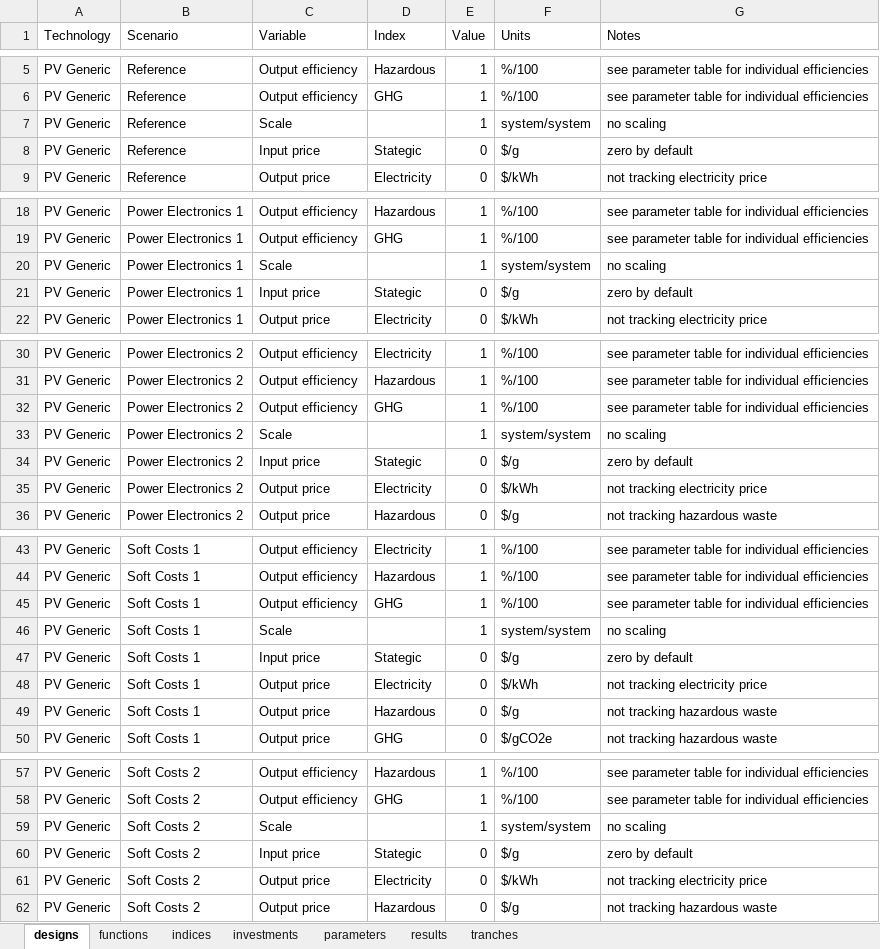
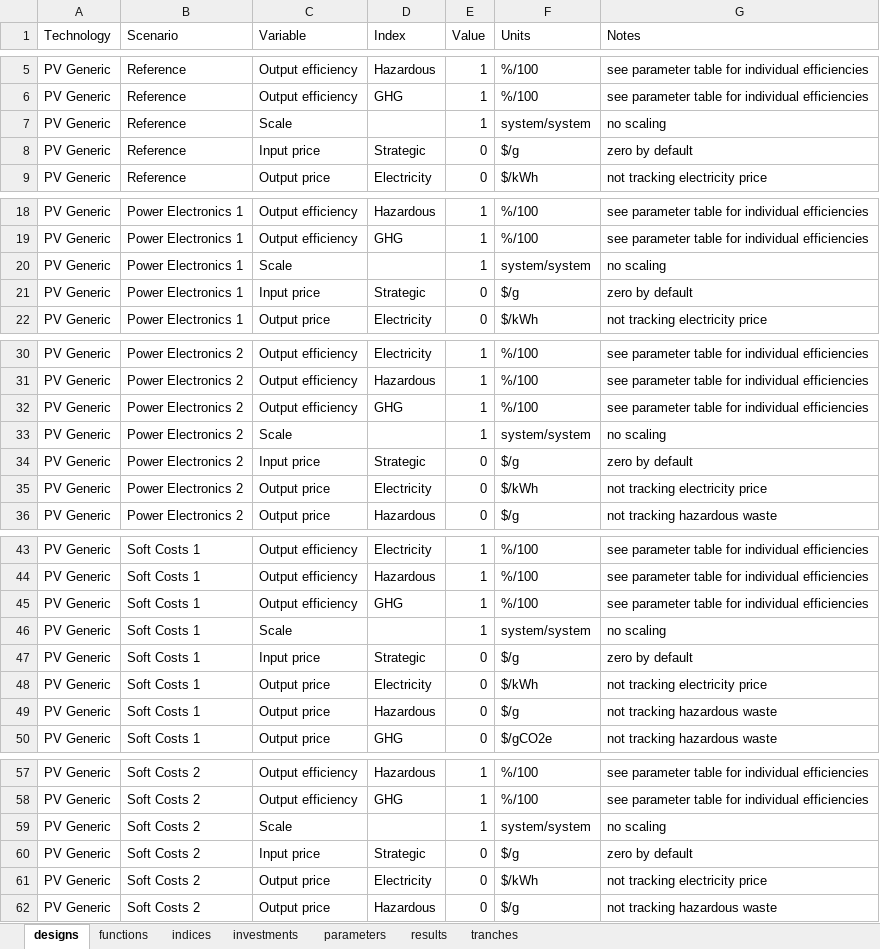
Before and after one commit to NREL/tyche, an Excel workbook: src/technology/pv-residential-large/pv-residential-large.xlsx, sheet designs, drawn as a sheet; only a part is shown, gaps mark what is left out; values as stored, in another font and other column widths than the file's, no borders; the diff covers the shown part only; the diff names each change by its address in the sheet, - before the commit and + after, or states it on an @@ line.

Commit message:
corrects inconsistent Input value in designs

```diff
--- a/src/technology/pv-residential-large/pv-residential-large.xlsx (sheet designs)
+++ b/src/technology/pv-residential-large/pv-residential-large.xlsx (sheet designs)
-D8 (Index): Stategic
+D8 (Index): Strategic
-D21 (Index): Stategic
+D21 (Index): Strategic
-D34 (Index): Stategic
+D34 (Index): Strategic
-D47 (Index): Stategic
+D47 (Index): Strategic
-D60 (Index): Stategic
+D60 (Index): Strategic
```
Also changed, not shown: 18 edited cells elsewhere in this sheet.
